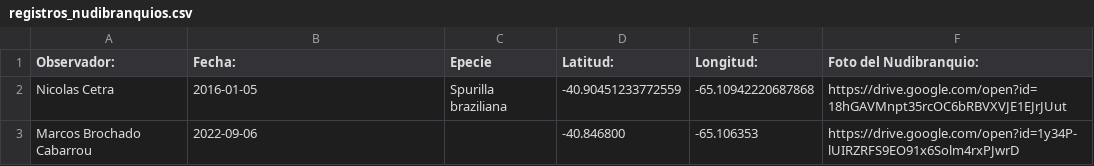
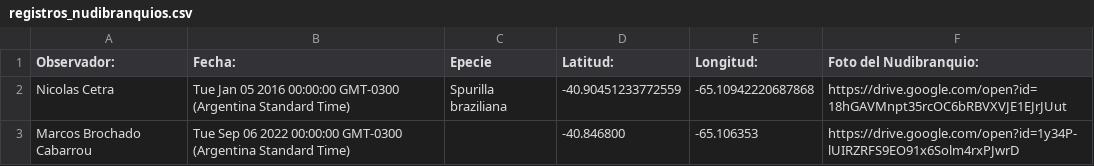
Before and after one commit to NudiArg/MapaNudiArg, a CSV file: registros_nudibranquios.csv, drawn as a sheet.

Commit message:
Actualización automática desde Google Sheets

```diff
--- a/registros_nudibranquios.csv
+++ b/registros_nudibranquios.csv
@@ -1,3 +1,3 @@
 Observador:,  Fecha:,Epecie,Latitud:,Longitud:,Foto del Nudibranquio:
-Nicolas Cetra,2016-01-05,Spurilla braziliana,-40.90451233772559,-65.10942220687868,https://drive.google.com/open?id=18hGAVMnpt35rcOC6bRBVXVJE1EJrJUut
-Marcos Brochado Cabarrou,2022-09-06,,-40.846800,-65.106353,https://drive.google.com/open?id=1y34P-lUIRZRFS9EO91x6Solm4rxPJwrD
+Nicolas Cetra,Tue Jan 05 2016 00:00:00 GMT-0300 (Argentina Standard Time),Spurilla braziliana,-40.90451233772559,-65.10942220687868,https://drive.google.com/open?id=18hGAVMnpt35rcOC6bRBVXVJE1EJrJUut
+Marcos Brochado Cabarrou,Tue Sep 06 2022 00:00:00 GMT-0300 (Argentina Standard Time),,-40.846800,-65.106353,https://drive.google.com/open?id=1y34P-lUIRZRFS9EO91x6Solm4rxPJwrD
```
